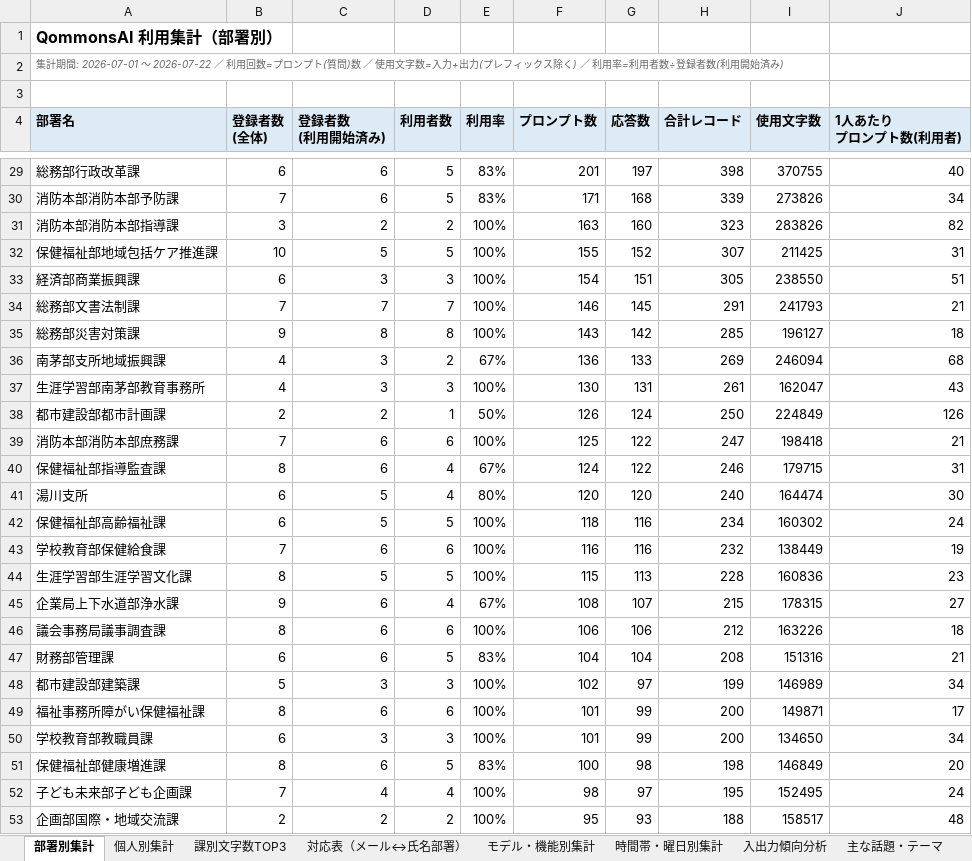
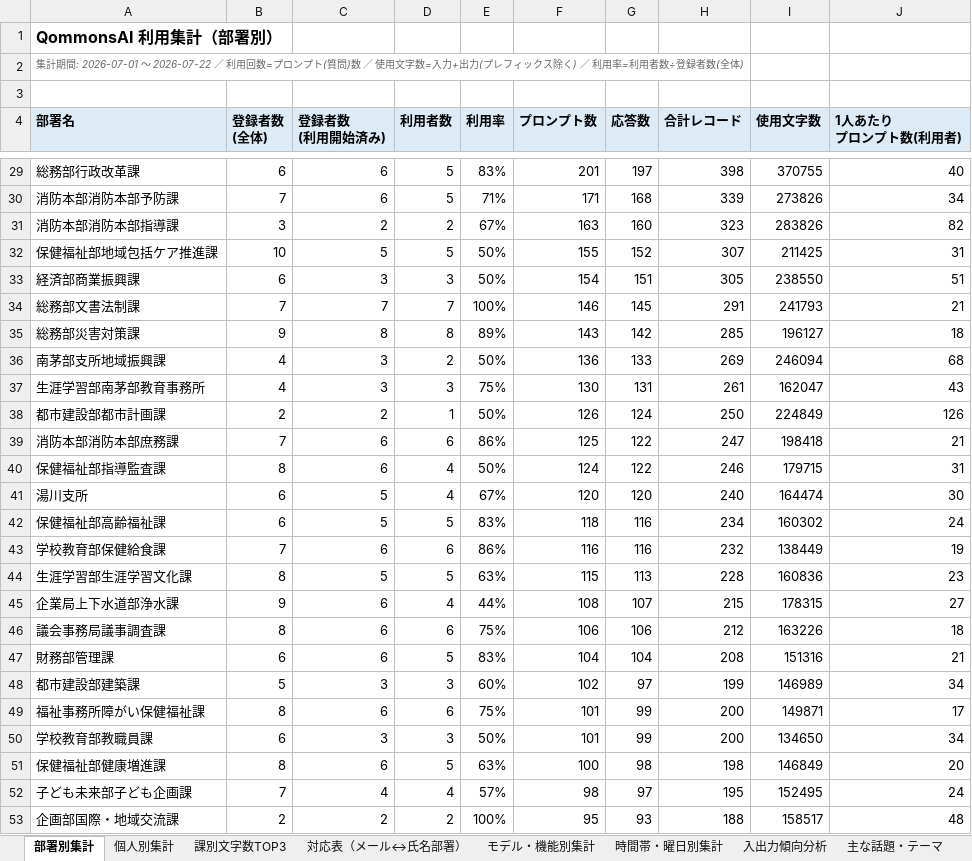
Before and after one commit to pikaring/claude-code, an Excel workbook: QommonsAI利用集計.xlsx, sheet 部署別集計, drawn as a sheet; only a part is shown, gaps mark what is left out; values as stored, in another font and other column widths than the file's, no borders; the diff covers the shown part only; the diff names each change by its address in the sheet, - before the commit and + after, or states it on an @@ line.

```diff
--- a/QommonsAI利用集計.xlsx (sheet 部署別集計)
+++ b/QommonsAI利用集計.xlsx (sheet 部署別集計)
-A2 (部署名): …録者数(利用開始済み)
+A2 (部署名): …録者数(全体)
-E30 (利用率): 83%
+E30 (利用率): 71%
-E31 (利用率): 100%
+E31 (利用率): 67%
-E32:E33 (利用率): 100%
+E32:E33 (利用率): 50%
-E35 (利用率): 100%
+E35 (利用率): 89%
-E36 (利用率): 67%
+E36 (利用率): 50%
-E37 (利用率): 100%
+E37 (利用率): 75%
-E39 (利用率): 100%
+E39 (利用率): 86%
-E40 (利用率): 67%
+E40 (利用率): 50%
-E41 (利用率): 80%
+E41 (利用率): 67%
-E42 (利用率): 100%
+E42 (利用率): 83%
-E43 (利用率): 100%
+E43 (利用率): 86%
-E44 (利用率): 100%
+E44 (利用率): 63%
-E45 (利用率): 67%
+E45 (利用率): 44%
-E46 (利用率): 100%
+E46 (利用率): 75%
-E48 (利用率): 100%
+E48 (利用率): 60%
-E49 (利用率): 100%
+E49 (利用率): 75%
-E50 (利用率): 100%
+E50 (利用率): 50%
-E51 (利用率): 83%
+E51 (利用率): 63%
-E52 (利用率): 100%
+E52 (利用率): 57%
```
Also changed, not shown: 84 edited cells elsewhere in this sheet, reports/QommonsAI利用集計_2026-07.xlsx, 2 other files.
